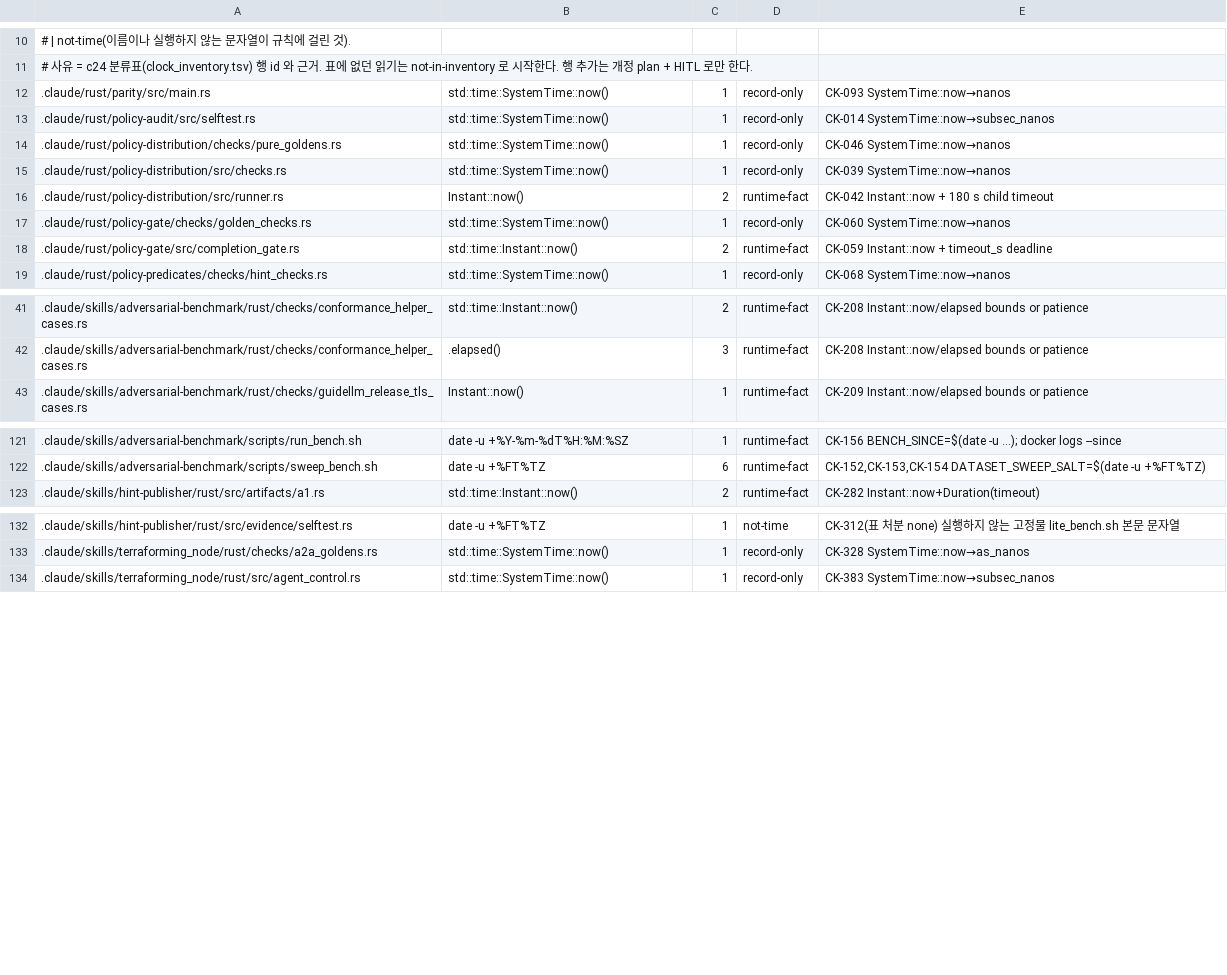
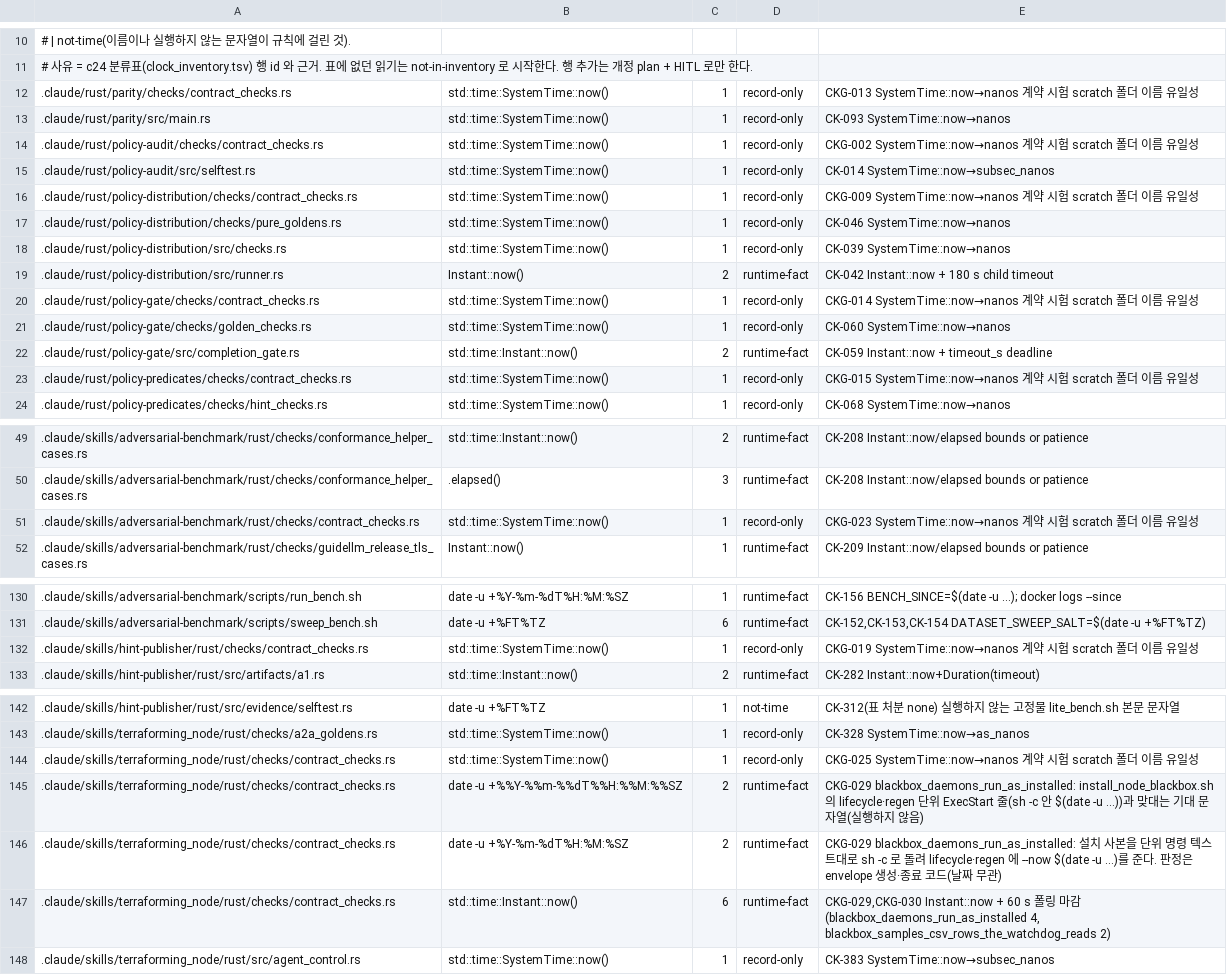
Before and after one commit to tbvjvsladla/easy_vllm_simulator, a TSV file: .claude/rust/py-boundary-guard/verdict_clock_allowlist.tsv, drawn as a sheet; only a part is shown, gaps mark what is left out; the diff covers the shown part only.

```diff
--- a/.claude/rust/py-boundary-guard/verdict_clock_allowlist.tsv
+++ b/.claude/rust/py-boundary-guard/verdict_clock_allowlist.tsv
@@ -11,4 +11,7 @@
 # 사유 = c24 분류표(clock_inventory.tsv) 행 id 와 근거. 표에 없던 읽기는 not-in-inventory 로 시작한다. 행 추가는 개정 plan + HITL 로만 한다.
+.claude/rust/parity/checks/contract_checks.rs	std::time::SystemTime::now()	1	record-only	CKG-013 SystemTime::now→nanos 계약 시험 scratch 폴더 이름 유일성
 .claude/rust/parity/src/main.rs	std::time::SystemTime::now()	1	record-only	CK-093 SystemTime::now→nanos
+.claude/rust/policy-audit/checks/contract_checks.rs	std::time::SystemTime::now()	1	record-only	CKG-002 SystemTime::now→nanos 계약 시험 scratch 폴더 이름 유일성
 .claude/rust/policy-audit/src/selftest.rs	std::time::SystemTime::now()	1	record-only	CK-014 SystemTime::now→subsec_nanos
+.claude/rust/policy-distribution/checks/contract_checks.rs	std::time::SystemTime::now()	1	record-only	CKG-009 SystemTime::now→nanos 계약 시험 scratch 폴더 이름 유일성
 .claude/rust/policy-distribution/checks/pure_goldens.rs	std::time::SystemTime::now()	1	record-only	CK-046 SystemTime::now→nanos
@@ -16,4 +19,6 @@
 .claude/rust/policy-distribution/src/runner.rs	Instant::now()	2	runtime-fact	CK-042 Instant::now + 180 s child timeout
+.claude/rust/policy-gate/checks/contract_checks.rs	std::time::SystemTime::now()	1	record-only	CKG-014 SystemTime::now→nanos 계약 시험 scratch 폴더 이름 유일성
 .claude/rust/policy-gate/checks/golden_checks.rs	std::time::SystemTime::now()	1	record-only	CK-060 SystemTime::now→nanos
 .claude/rust/policy-gate/src/completion_gate.rs	std::time::Instant::now()	2	runtime-fact	CK-059 Instant::now + timeout_s deadline
+.claude/rust/policy-predicates/checks/contract_checks.rs	std::time::SystemTime::now()	1	record-only	CKG-015 SystemTime::now→nanos 계약 시험 scratch 폴더 이름 유일성
 .claude/rust/policy-predicates/checks/hint_checks.rs	std::time::SystemTime::now()	1	record-only	CK-068 SystemTime::now→nanos
@@ -42,2 +50,3 @@
 .claude/skills/adversarial-benchmark/rust/checks/conformance_helper_cases.rs	.elapsed()	3	runtime-fact	CK-208 Instant::now/elapsed bounds or patience
+.claude/skills/adversarial-benchmark/rust/checks/contract_checks.rs	std::time::SystemTime::now()	1	record-only	CKG-023 SystemTime::now→nanos 계약 시험 scratch 폴더 이름 유일성
 .claude/skills/adversarial-benchmark/rust/checks/guidellm_release_tls_cases.rs	Instant::now()	1	runtime-fact	CK-209 Instant::now/elapsed bounds or patience
@@ -122,2 +131,3 @@
 .claude/skills/adversarial-benchmark/scripts/sweep_bench.sh	date -u +%FT%TZ	6	runtime-fact	CK-152,CK-153,CK-154 DATASET_SWEEP_SALT=$(date -u +%FT%TZ)
+.claude/skills/hint-publisher/rust/checks/contract_checks.rs	std::time::SystemTime::now()	1	record-only	CKG-019 SystemTime::now→nanos 계약 시험 scratch 폴더 이름 유일성
 .claude/skills/hint-publisher/rust/src/artifacts/a1.rs	std::time::Instant::now()	2	runtime-fact	CK-282 Instant::now+Duration(timeout)
@@ -133,2 +143,6 @@
 .claude/skills/terraforming_node/rust/checks/a2a_goldens.rs	std::time::SystemTime::now()	1	record-only	CK-328 SystemTime::now→as_nanos
+.claude/skills/terraforming_node/rust/checks/contract_checks.rs	std::time::SystemTime::now()	1	record-only	CKG-025 SystemTime::now→nanos 계약 시험 scratch 폴더 이름 유일성
+.claude/skills/terraforming_node/rust/checks/contract_checks.rs	date -u +%%Y-%%m-%%dT%%H:%%M:%%SZ	2	runtime-fact	CKG-029 blackbox_daemons_run_as_installed: install_node_blackbox.sh 의 lifecycle·regen 단위 ExecStart 줄(sh -c 안 $(date -u …))과 맞대는 기대 문자열(실행하지 않음)
+.claude/skills/terraforming_node/rust/checks/contract_checks.rs	date -u +%Y-%m-%dT%H:%M:%SZ	2	runtime-fact	CKG-029 blackbox_daemons_run_as_installed: 설치 사본을 단위 명령 텍스트대로 sh -c 로 돌려 lifecycle·regen 에 --now $(date -u …)를 준다. 판정은 envelope 생성·종료 코드(날짜 무관)
+.claude/skills/terraforming_node/rust/checks/contract_checks.rs	std::time::Instant::now()	6	runtime-fact	CKG-029,CKG-030 Instant::now + 60 s 폴링 마감(blackbox_daemons_run_as_installed 4, blackbox_samples_csv_rows_the_watchdog_reads 2)
 .claude/skills/terraforming_node/rust/src/agent_control.rs	std::time::SystemTime::now()	1	record-only	CK-383 SystemTime::now→subsec_nanos
```
Also changed, not shown: 5 added rows elsewhere in this file.
